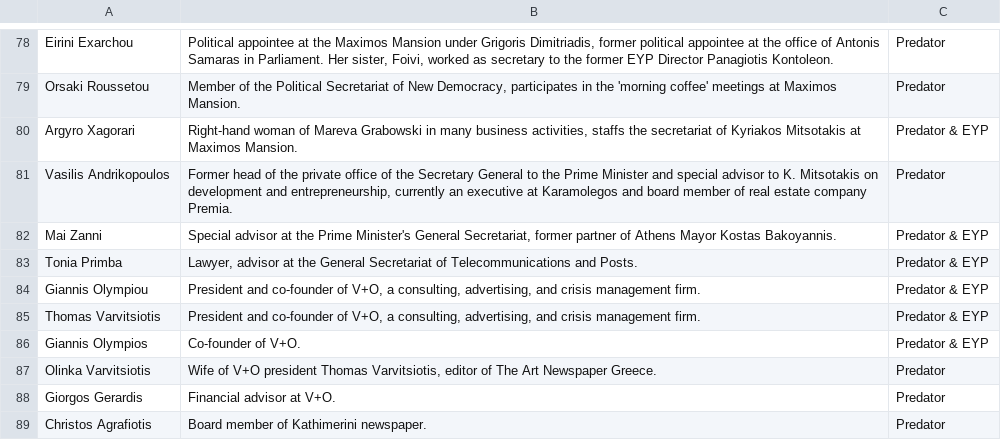
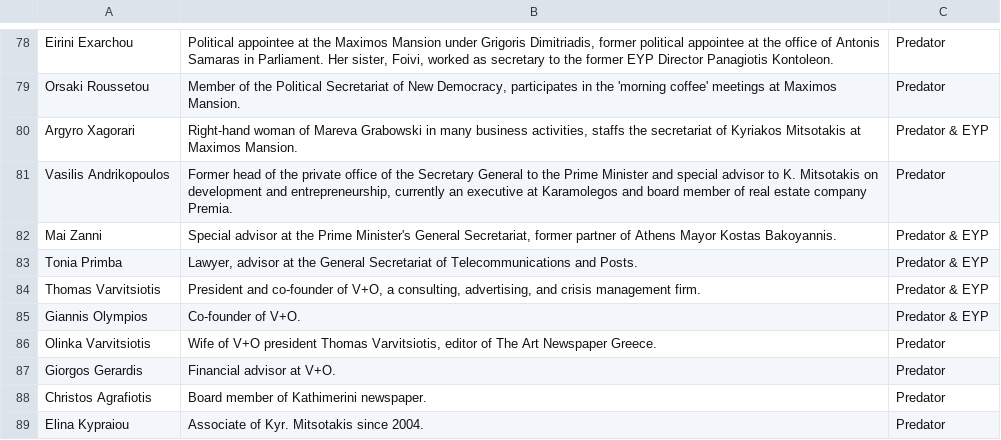
Before and after one commit to predatorgate/predatorgate.github.io, a CSV file: data/en/victims.csv, drawn as a sheet; only a part is shown, gaps mark what is left out; the shorter side is filled out with more unchanged rows; removed rows and columns are numbered as before the commit, all else as after; the diff covers the shown part only; the diff names each change by its address in the sheet, - before the commit and + after, or states it on an @@ line.

```diff
--- a/data/en/victims.csv
+++ b/data/en/victims.csv
-row 84: Giannis Olympiou | President and co-founder of V+O, a consulting, advertising, and crisis management firm. | Predator & EYP
```
Also changed, not shown: 1 added row, 5 removed rows and 9 edited cells elsewhere in this file, data/en/people.csv, data/gr/people.csv, 7 other files.
